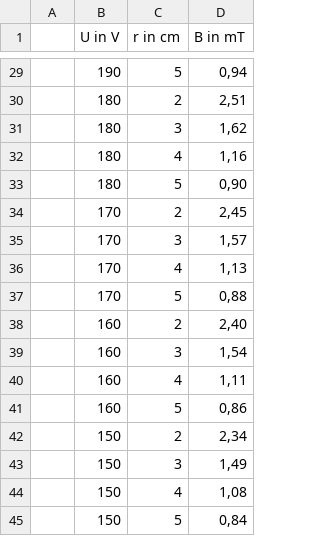
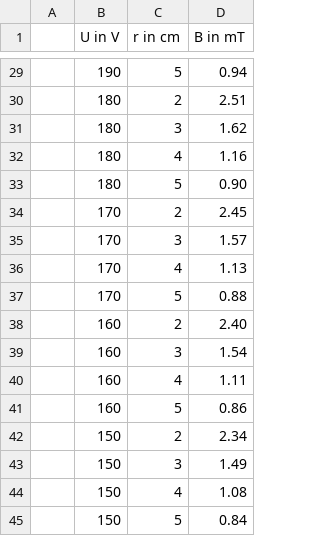
Before and after one commit to zuinet/Spezifische-Ladung-e-, a CSV file: A2_Schuster.csv, drawn as a sheet; only a part is shown, gaps mark what is left out; the diff covers the shown part only.

```diff
--- a/A2_Schuster.csv
+++ b/A2_Schuster.csv
@@ -29,17 +29,17 @@
-;190;5;0,94
-;180;2;2,51
-;180;3;1,62
-;180;4;1,16
-;180;5;0,90
-;170;2;2,45
-;170;3;1,57
-;170;4;1,13
-;170;5;0,88
-;160;2;2,40
-;160;3;1,54
-;160;4;1,11
-;160;5;0,86
-;150;2;2,34
-;150;3;1,49
-;150;4;1,08
-;150;5;0,84
+;190;5;0.94
+;180;2;2.51
+;180;3;1.62
+;180;4;1.16
+;180;5;0.90
+;170;2;2.45
+;170;3;1.57
+;170;4;1.13
+;170;5;0.88
+;160;2;2.40
+;160;3;1.54
+;160;4;1.11
+;160;5;0.86
+;150;2;2.34
+;150;3;1.49
+;150;4;1.08
+;150;5;0.84
```
Also changed, not shown: 27 edited cells elsewhere in this file, 3 other files.
